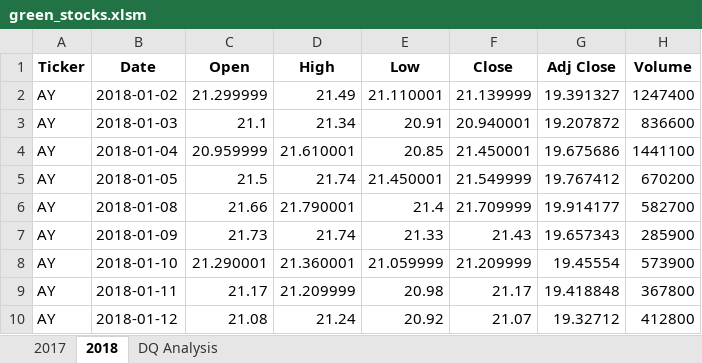
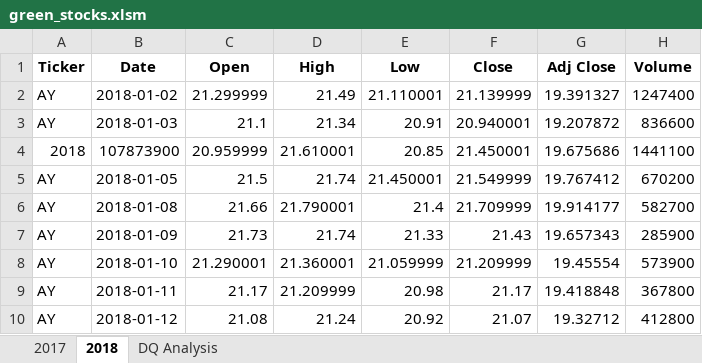
Before and after one commit to JayAdams34/stock-analysis, an Excel workbook: green_stocks.xlsm, sheet 2018, drawn as a sheet; only a part is shown; values as stored, in another font and other column widths than the file's, no borders; the diff names each change by its address in the sheet, - before the commit and + after, or states it on an @@ line.

Commit message:
Add files via upload

```diff
--- a/green_stocks.xlsm (sheet 2018)
+++ b/green_stocks.xlsm (sheet 2018)
-A4 (Ticker): AY
+A4 (Ticker): 2018
-B4 (Date): 2018-01-04
+B4 (Date): 107873900
```
Also changed, not shown: sheet DQ Analysis.
